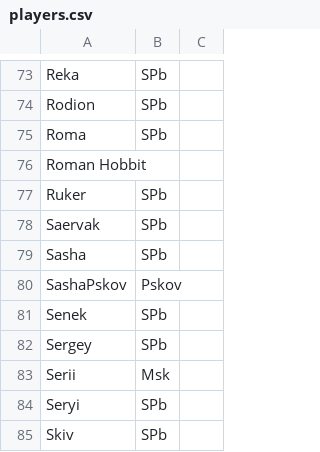
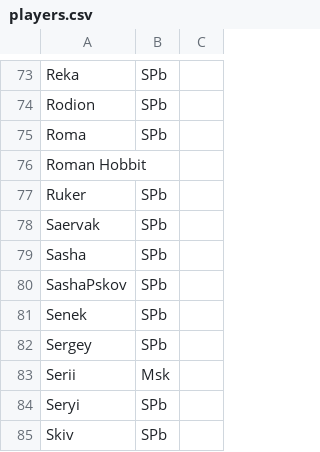
Before and after one commit to pee-kay/russian-wu-rating, a CSV file: players.csv, drawn as a sheet; only a part is shown, gaps mark what is left out.

```diff
--- a/players.csv
+++ b/players.csv
@@ -79,3 +79,3 @@ Saervak,SPb,
 Sasha,SPb,
-SashaPskov,Pskov,
+SashaPskov,SPb,
 Senek,SPb,
```
Also changed, not shown: 6 other files.
